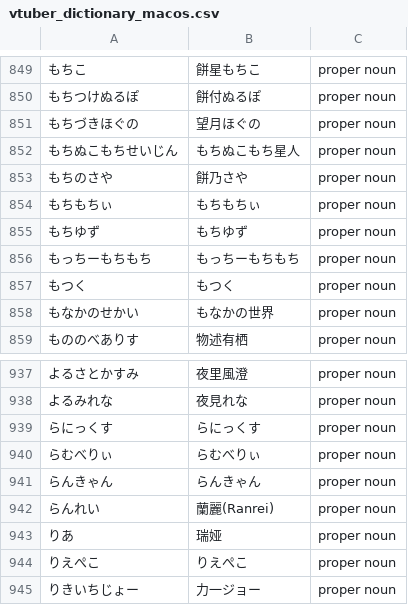
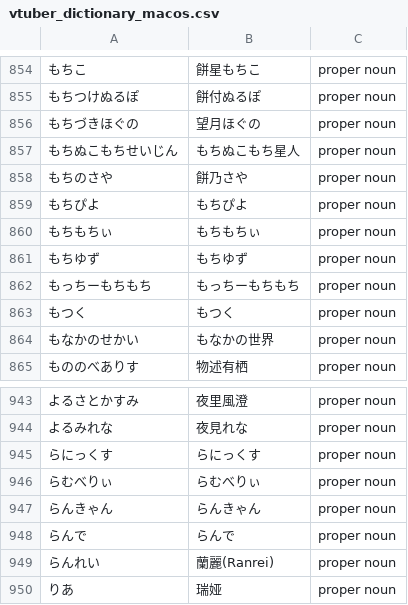
Before and after one commit to AkioPonkotu/VTuberDictionary, a CSV file: dist/vtuber_dictionary_macos.csv, drawn as a sheet; only a part is shown, gaps mark what is left out; the shorter side is filled out with more unchanged rows; the diff covers the shown part only; the diff names each change by its address in the sheet, - before the commit and + after, or states it on an @@ line.

```diff
--- a/dist/vtuber_dictionary_macos.csv
+++ b/dist/vtuber_dictionary_macos.csv
+row 859: もちぴよ | もちぴよ | proper noun
+row 948: らんで | らんで | proper noun
```
Also changed, not shown: 5 added rows elsewhere in this file, dist/vtuber_dictionary.tsv, 4 other files.
